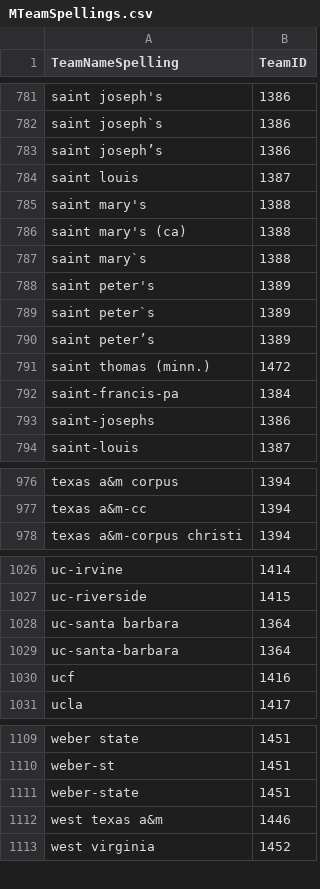
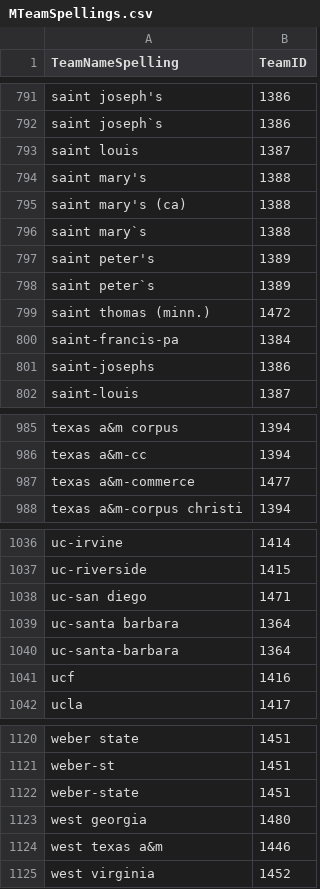
Before and after one commit to smhrt08/TTHT, a CSV file: MTeamSpellings.csv, drawn as a sheet; only a part is shown, gaps mark what is left out; removed rows and columns are numbered as before the commit, all else as after; the diff covers the shown part only; the diff names each change by its address in the sheet, - before the commit and + after, or states it on an @@ line.

```diff
--- a/MTeamSpellings.csv
+++ b/MTeamSpellings.csv
-row 783: saint joseph’s | 1386
-row 790: saint peter’s | 1389
+row 987: texas a&m-commerce | 1477
+row 1038: uc-san diego | 1471
+row 1123: west georgia | 1480
```
Also changed, not shown: 12 added rows and 1 removed row elsewhere in this file, MNCAATourneyCompactResults.csv, MNCAATourneySeeds.csv, 4 other files.
